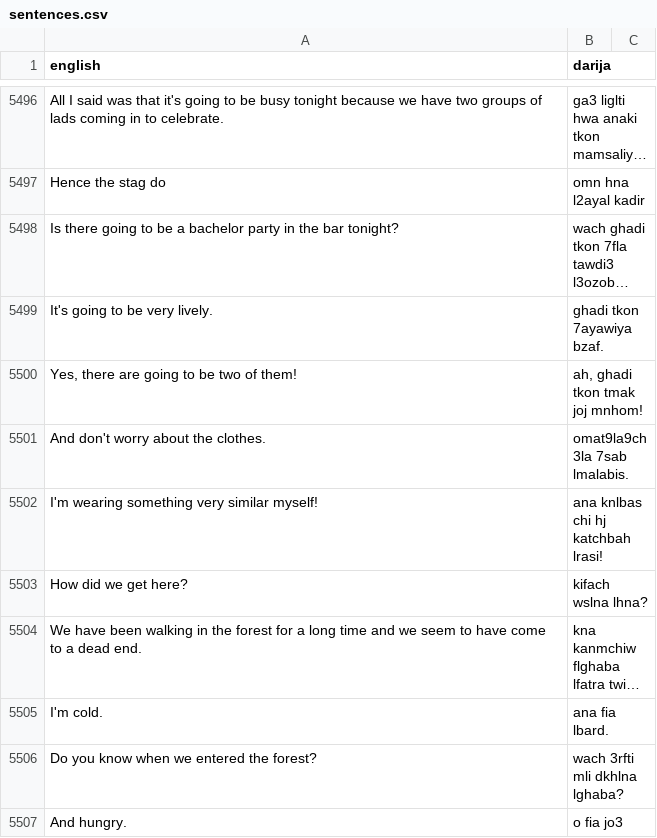
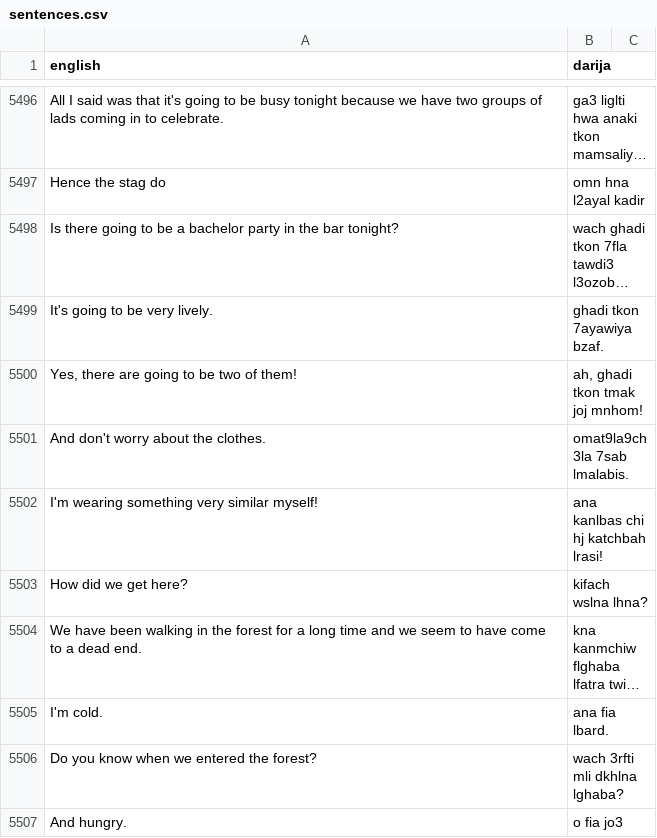
Before and after one commit to darija-open-dataset/dataset, a CSV file: sentences.csv, drawn as a sheet; only a part is shown, gaps mark what is left out; long unchanged cells end in …; the diff covers the shown part only.

```diff
--- a/sentences.csv
+++ b/sentences.csv
@@ -5509,3 +5509,3 @@ It's going to be very lively.,ghadi tkon 7ayawiya bzaf.
 And don't worry about the clothes.,omat9la9ch 3la 7sab lmalabis.
-I'm wearing something very similar myself!,ana knlbas chi hj katchbah  lrasi!
+I'm wearing something very similar myself!,ana kanlbas chi hj katchbah  lrasi!
 How did we get here?,kifach wslna lhna?
```
Also changed, not shown: 18 edited cells elsewhere in this file.
